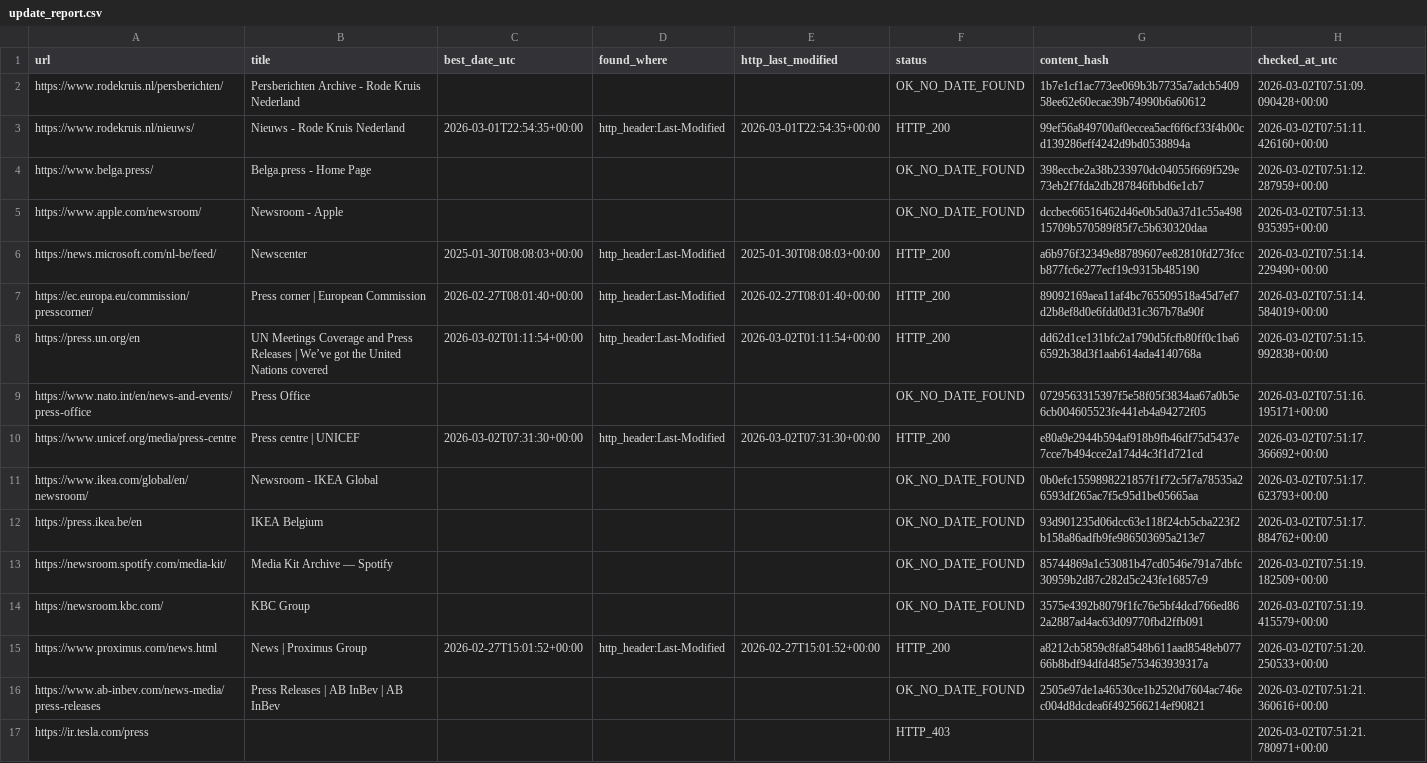
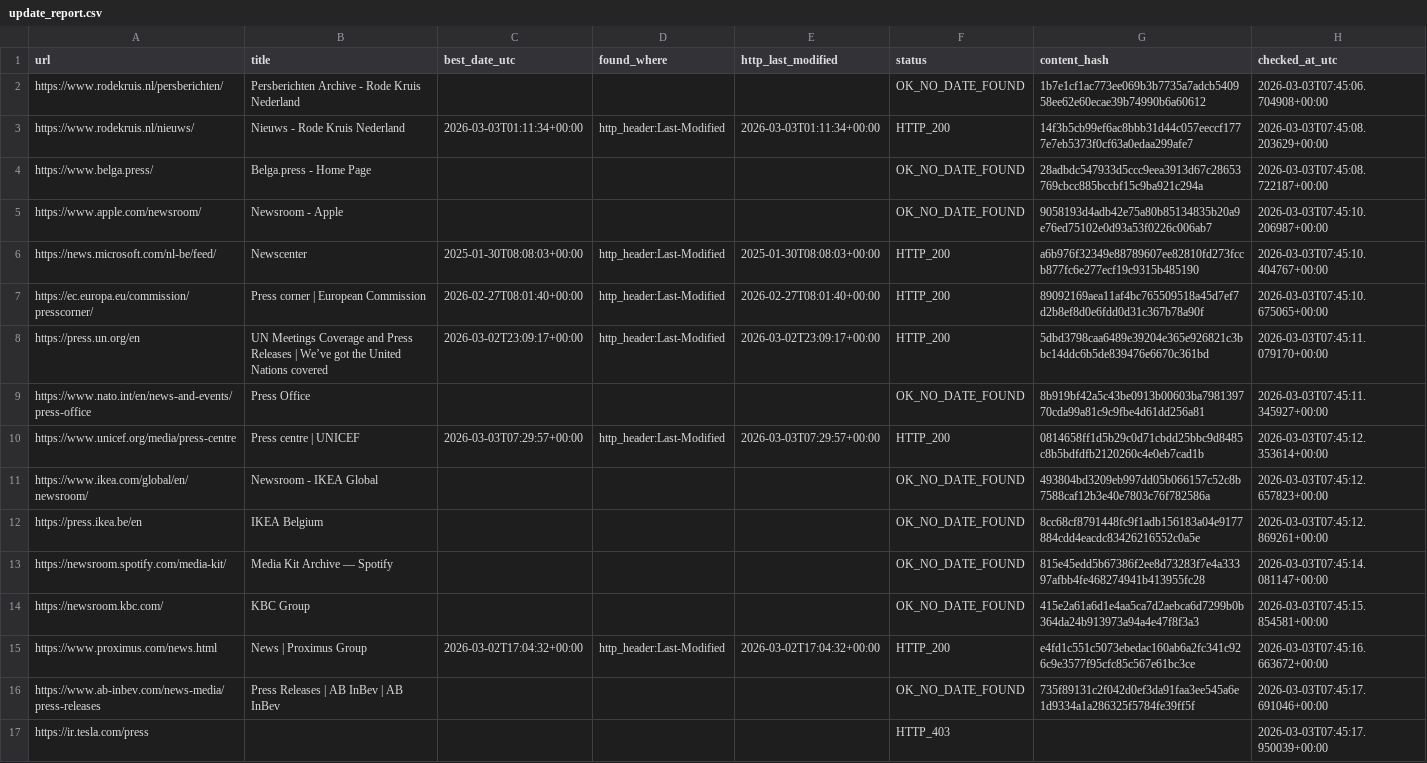
Before and after one commit to yonike2005-cell/Update-checker, a CSV file: output/update_report.csv, drawn as a sheet; the diff names each change by its address in the sheet, - before the commit and + after, or states it on an @@ line.

```diff
--- a/output/update_report.csv
+++ b/output/update_report.csv
-H2 (checked_at_utc): 2026-03-02T07:51:09.090428+00:00
+H2 (checked_at_utc): 2026-03-03T07:45:06.704908+00:00
-C3 (best_date_utc): 2026-03-01T22:54:35+00:00
+C3 (best_date_utc): 2026-03-03T01:11:34+00:00
-E3 (http_last_modified): 2026-03-01T22:54:35+00:00
+E3 (http_last_modified): 2026-03-03T01:11:34+00:00
-G3 (content_hash): 99ef56a849700af0eccea5acf6f6cf33f4b00cd139286eff4242d9bd0538894a
+G3 (content_hash): 14f3b5cb99ef6ac8bbb31d44c057eeccf1777e7eb5373f0cf63a0edaa299afe7
-H3 (checked_at_utc): 2026-03-02T07:51:11.426160+00:00
+H3 (checked_at_utc): 2026-03-03T07:45:08.203629+00:00
-G4 (content_hash): 398eccbe2a38b233970dc04055f669f529e73eb2f7fda2db287846fbbd6e1cb7
+G4 (content_hash): 28adbdc547933d5ccc9eea3913d67c28653769cbcc885bccbf15c9ba921c294a
-H4 (checked_at_utc): 2026-03-02T07:51:12.287959+00:00
+H4 (checked_at_utc): 2026-03-03T07:45:08.722187+00:00
-G5 (content_hash): dccbec66516462d46e0b5d0a37d1c55a49815709b570589f85f7c5b630320daa
+G5 (content_hash): 9058193d4adb42e75a80b85134835b20a9e76ed75102e0d93a53f0226c006ab7
-H5 (checked_at_utc): 2026-03-02T07:51:13.935395+00:00
+H5 (checked_at_utc): 2026-03-03T07:45:10.206987+00:00
-H6 (checked_at_utc): 2026-03-02T07:51:14.229490+00:00
+H6 (checked_at_utc): 2026-03-03T07:45:10.404767+00:00
-H7 (checked_at_utc): 2026-03-02T07:51:14.584019+00:00
+H7 (checked_at_utc): 2026-03-03T07:45:10.675065+00:00
-C8 (best_date_utc): 2026-03-02T01:11:54+00:00
+C8 (best_date_utc): 2026-03-02T23:09:17+00:00
-E8 (http_last_modified): 2026-03-02T01:11:54+00:00
+E8 (http_last_modified): 2026-03-02T23:09:17+00:00
-G8 (content_hash): dd62d1ce131bfc2a1790d5fcfb80ff0c1ba66592b38d3f1aab614ada4140768a
+G8 (content_hash): 5dbd3798caa6489e39204e365e926821c3bbc14ddc6b5de839476e6670c361bd
-H8 (checked_at_utc): 2026-03-02T07:51:15.992838+00:00
+H8 (checked_at_utc): 2026-03-03T07:45:11.079170+00:00
-G9 (content_hash): 0729563315397f5e58f05f3834aa67a0b5e6cb004605523fe441eb4a94272f05
+G9 (content_hash): 8b919bf42a5c43be0913b00603ba798139770cda99a81c9c9fbe4d61dd256a81
-H9 (checked_at_utc): 2026-03-02T07:51:16.195171+00:00
+H9 (checked_at_utc): 2026-03-03T07:45:11.345927+00:00
-C10 (best_date_utc): 2026-03-02T07:31:30+00:00
+C10 (best_date_utc): 2026-03-03T07:29:57+00:00
-E10 (http_last_modified): 2026-03-02T07:31:30+00:00
+E10 (http_last_modified): 2026-03-03T07:29:57+00:00
-G10 (content_hash): e80a9e2944b594af918b9fb46df75d5437e7cce7b494cce2a174d4c3f1d721cd
+G10 (content_hash): 0814658ff1d5b29c0d71cbdd25bbc9d8485c8b5bdfdfb2120260c4e0eb7cad1b
-H10 (checked_at_utc): 2026-03-02T07:51:17.366692+00:00
+H10 (checked_at_utc): 2026-03-03T07:45:12.353614+00:00
-G11 (content_hash): 0b0efc1559898221857f1f72c5f7a78535a26593df265ac7f5c95d1be05665aa
+G11 (content_hash): 493804bd3209eb997dd05b066157c52c8b7588caf12b3e40e7803c76f782586a
-H11 (checked_at_utc): 2026-03-02T07:51:17.623793+00:00
+H11 (checked_at_utc): 2026-03-03T07:45:12.657823+00:00
-G12 (content_hash): 93d901235d06dcc63e118f24cb5cba223f2b158a86adfb9fe986503695a213e7
+G12 (content_hash): 8cc68cf8791448fc9f1adb156183a04e9177884cdd4eacdc83426216552c0a5e
-H12 (checked_at_utc): 2026-03-02T07:51:17.884762+00:00
+H12 (checked_at_utc): 2026-03-03T07:45:12.869261+00:00
-G13 (content_hash): 85744869a1c53081b47cd0546e791a7dbfc30959b2d87c282d5c243fe16857c9
+G13 (content_hash): 815e45edd5b67386f2ee8d73283f7e4a33397afbb4fe468274941b413955fc28
-H13 (checked_at_utc): 2026-03-02T07:51:19.182509+00:00
+H13 (checked_at_utc): 2026-03-03T07:45:14.081147+00:00
-G14 (content_hash): 3575e4392b8079f1fc76e5bf4dcd766ed862a2887ad4ac63d09770fbd2ffb091
+G14 (content_hash): 415e2a61a6d1e4aa5ca7d2aebca6d7299b0b364da24b913973a94a4e47f8f3a3
-H14 (checked_at_utc): 2026-03-02T07:51:19.415579+00:00
+H14 (checked_at_utc): 2026-03-03T07:45:15.854581+00:00
-C15 (best_date_utc): 2026-02-27T15:01:52+00:00
+C15 (best_date_utc): 2026-03-02T17:04:32+00:00
-E15 (http_last_modified): 2026-02-27T15:01:52+00:00
+E15 (http_last_modified): 2026-03-02T17:04:32+00:00
-G15 (content_hash): a8212cb5859c8fa8548b611aad8548eb07766b8bdf94dfd485e753463939317a
+G15 (content_hash): e4fd1c551c5073ebedac160ab6a2fc341c926c9e3577f95cfc85c567e61bc3ce
-H15 (checked_at_utc): 2026-03-02T07:51:20.250533+00:00
+H15 (checked_at_utc): 2026-03-03T07:45:16.663672+00:00
-G16 (content_hash): 2505e97de1a46530ce1b2520d7604ac746ec004d8dcdea6f492566214ef90821
+G16 (content_hash): 735f89131c2f042d0ef3da91faa3ee545a6e1d9334a1a286325f5784fe39ff5f
-H16 (checked_at_utc): 2026-03-02T07:51:21.360616+00:00
+H16 (checked_at_utc): 2026-03-03T07:45:17.691046+00:00
-H17 (checked_at_utc): 2026-03-02T07:51:21.780971+00:00
+H17 (checked_at_utc): 2026-03-03T07:45:17.950039+00:00
```
